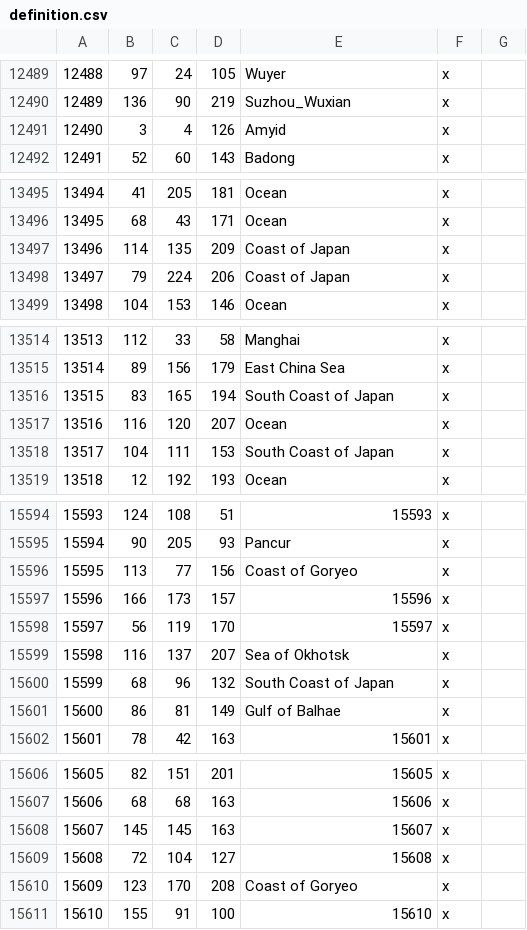
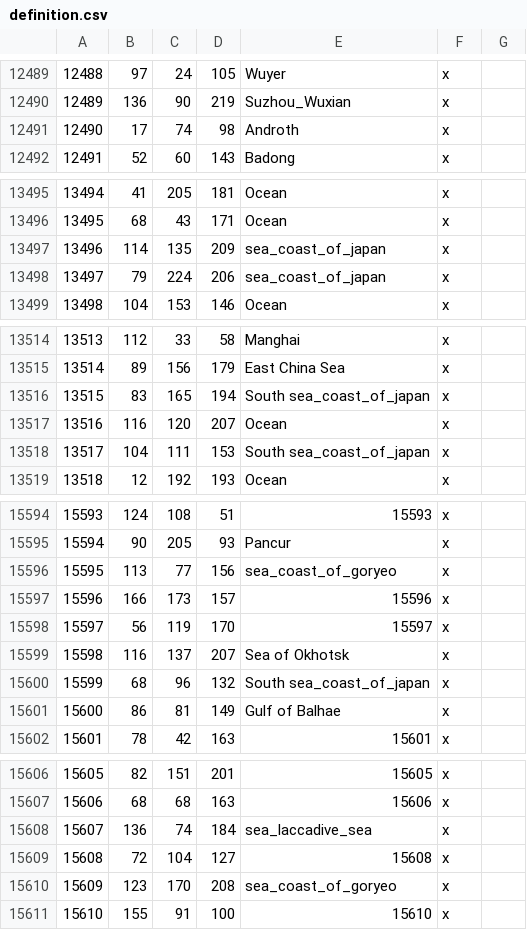
Before and after one commit to Rajas-of-Indochina/mod, a CSV file: indochina/map_data/definition.csv, drawn as a sheet; only a part is shown, gaps mark what is left out; the diff covers the shown part only.

```diff
--- a/indochina/map_data/definition.csv
+++ b/indochina/map_data/definition.csv
@@ -12490,3 +12490,3 @@
 12489;136;90;219;Suzhou_Wuxian;x;
-12490;3;4;126;Amyid;x;
+12490;17;74;98;Androth;x;
 12491;52;60;143;Badong;x;
@@ -13496,4 +13496,4 @@
 13495;68;43;171;Ocean;x;
-13496;114;135;209;Coast of Japan;x;
-13497;79;224;206;Coast of Japan;x;
+13496;114;135;209;sea_coast_of_japan;x;
+13497;79;224;206;sea_coast_of_japan;x;
 13498;104;153;146;Ocean;x;
@@ -13515,5 +13515,5 @@
 13514;89;156;179;East China Sea;x;
-13515;83;165;194;South Coast of Japan;x;
+13515;83;165;194;South sea_coast_of_japan;x;
 13516;116;120;207;Ocean;x;
-13517;104;111;153;South Coast of Japan;x;
+13517;104;111;153;South sea_coast_of_japan;x;
 13518;12;192;193;Ocean;x;
@@ -15595,3 +15595,3 @@
 15594;90;205;93;Pancur;x;
-15595;113;77;156;Coast of Goryeo;x;
+15595;113;77;156;sea_coast_of_goryeo;x;
 15596;166;173;157;15596;x;
@@ -15599,3 +15599,3 @@
 15598;116;137;207;Sea of Okhotsk;x;
-15599;68;96;132;South Coast of Japan;x;
+15599;68;96;132;South sea_coast_of_japan;x;
 15600;86;81;149;Gulf of Balhae;x;
@@ -15607,5 +15607,5 @@
 15606;68;68;163;15606;x;
-15607;145;145;163;15607;x;
+15607;136;74;184;sea_laccadive_sea;x;
 15608;72;104;127;15608;x;
-15609;123;170;208;Coast of Goryeo;x;
+15609;123;170;208;sea_coast_of_goryeo;x;
 15610;155;91;100;15610;x;
```
Also changed, not shown: 7 edited cells elsewhere in this file, 8 other files.
